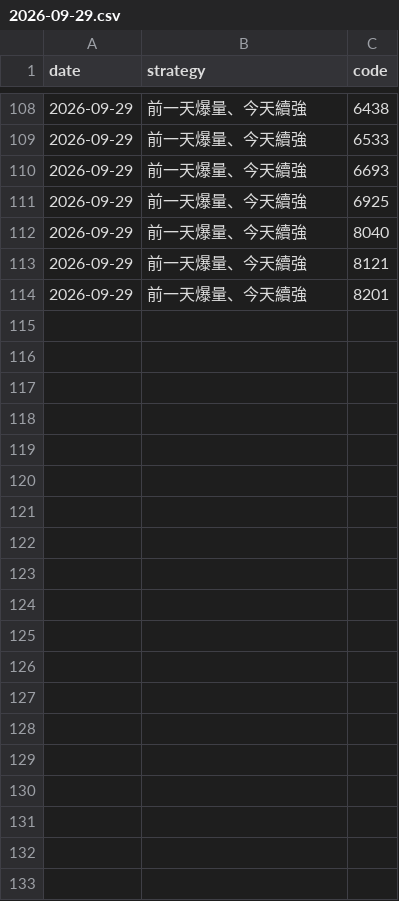
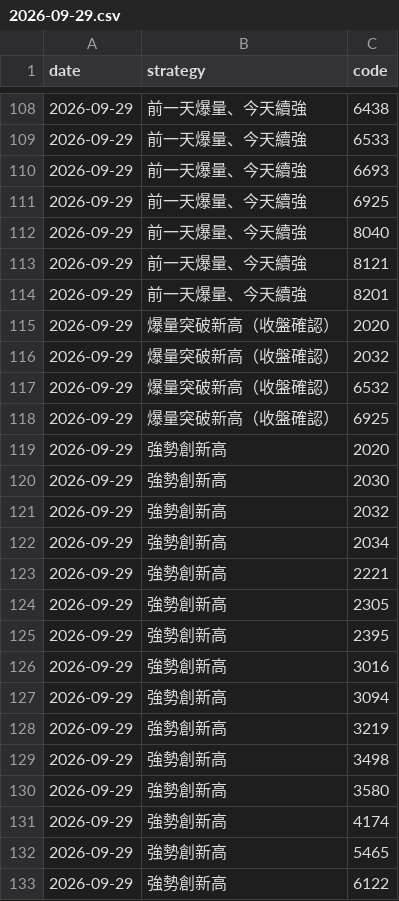
Before and after one commit to carsonlin33-arch/tw-stock-screener, a CSV file: data/results/2026-09-29.csv, drawn as a sheet; only a part is shown, gaps mark what is left out; the diff covers the shown part only; the diff names each change by its address in the sheet, - before the commit and + after, or states it on an @@ line.

```diff
--- a/data/results/2026-09-29.csv
+++ b/data/results/2026-09-29.csv
+row 115: 2026-09-29 | 爆量突破新高（收盤確認） | 2020
+row 116: 2026-09-29 | 爆量突破新高（收盤確認） | 2032
+row 117: 2026-09-29 | 爆量突破新高（收盤確認） | 6532
+row 118: 2026-09-29 | 爆量突破新高（收盤確認） | 6925
+row 119: 2026-09-29 | 強勢創新高 | 2020
+row 120: 2026-09-29 | 強勢創新高 | 2030
+row 121: 2026-09-29 | 強勢創新高 | 2032
+row 122: 2026-09-29 | 強勢創新高 | 2034
+row 123: 2026-09-29 | 強勢創新高 | 2221
+row 124: 2026-09-29 | 強勢創新高 | 2305
+row 125: 2026-09-29 | 強勢創新高 | 2395
+row 126: 2026-09-29 | 強勢創新高 | 3016
+row 127: 2026-09-29 | 強勢創新高 | 3094
+row 128: 2026-09-29 | 強勢創新高 | 3219
+row 129: 2026-09-29 | 強勢創新高 | 3498
+row 130: 2026-09-29 | 強勢創新高 | 3580
+row 131: 2026-09-29 | 強勢創新高 | 4174
+row 132: 2026-09-29 | 強勢創新高 | 5465
+row 133: 2026-09-29 | 強勢創新高 | 6122
```
Also changed, not shown: 9 added rows elsewhere in this file, 3 other files.
